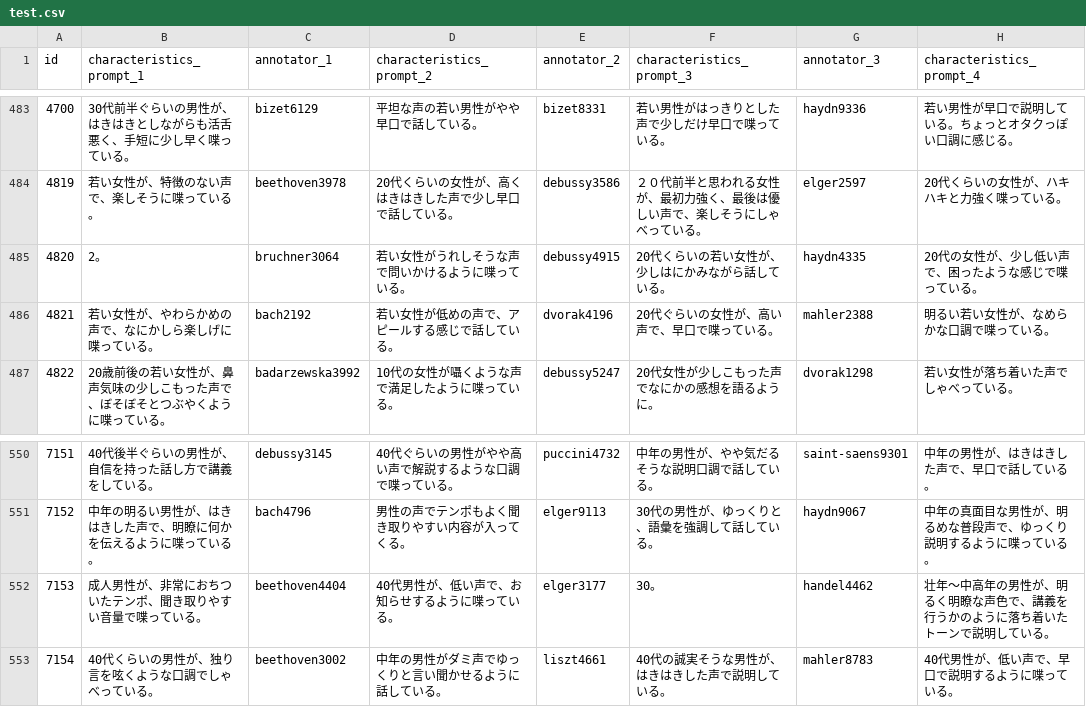
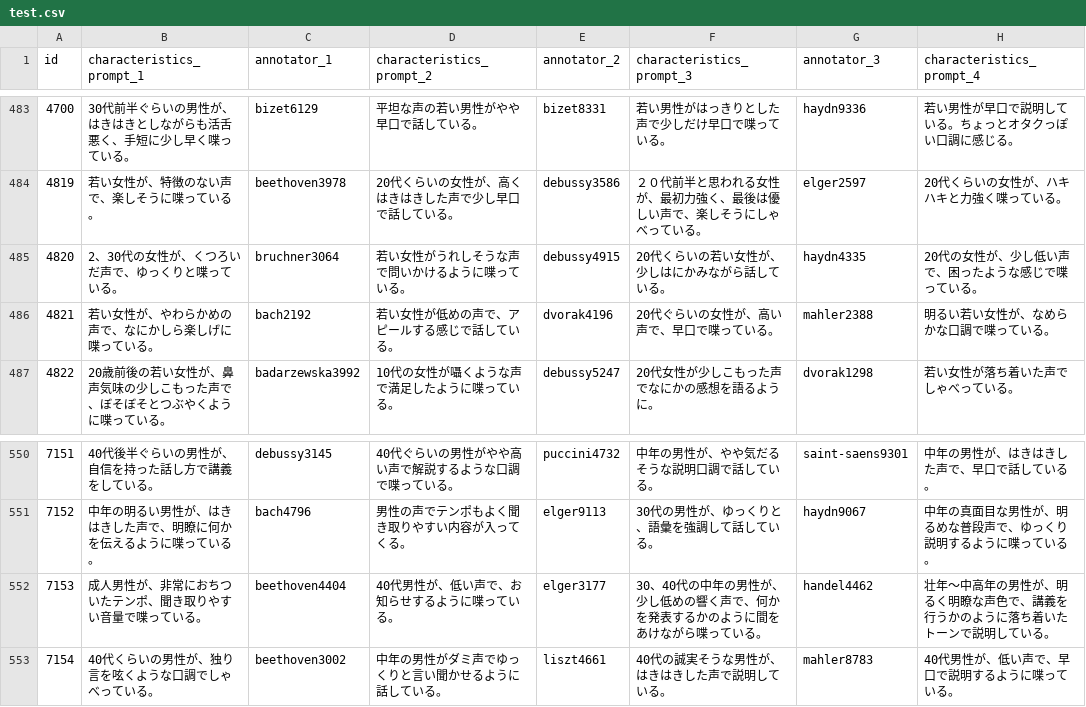
Before and after one commit to sarulab-speech/Coco-Nut, a CSV file: test.csv, drawn as a sheet; only a part is shown, gaps mark what is left out; the diff names each change by its address in the sheet, - before the commit and + after, or states it on an @@ line.

```diff
--- a/test.csv
+++ b/test.csv
-B485 (characteristics_prompt_1): 2。
+B485 (characteristics_prompt_1): 2、30代の女性が、くつろいだ声で、ゆっくりと喋っている。
-F552 (characteristics_prompt_3): 30。
+F552 (characteristics_prompt_3): 30、40代の中年の男性が、少し低めの響く声で、何かを発表するかのように間をあけながら喋っている。
```
Also changed, not shown: train.csv.
